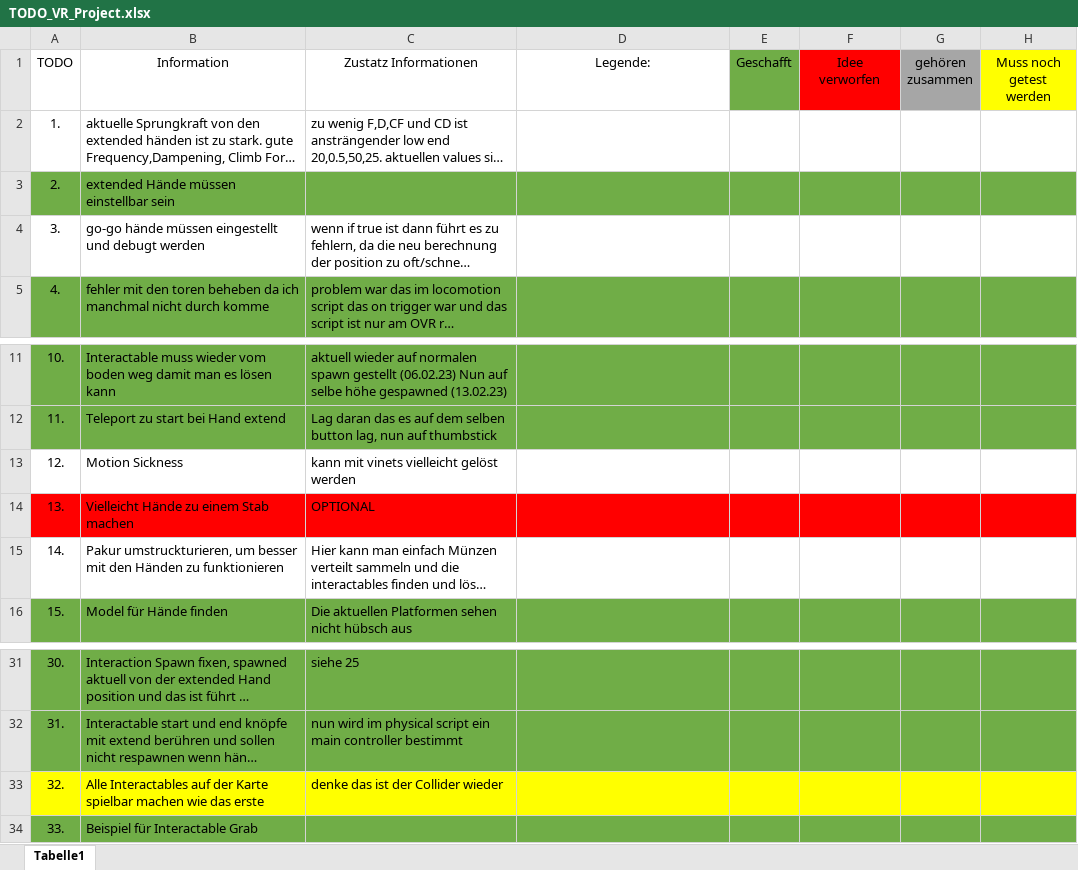
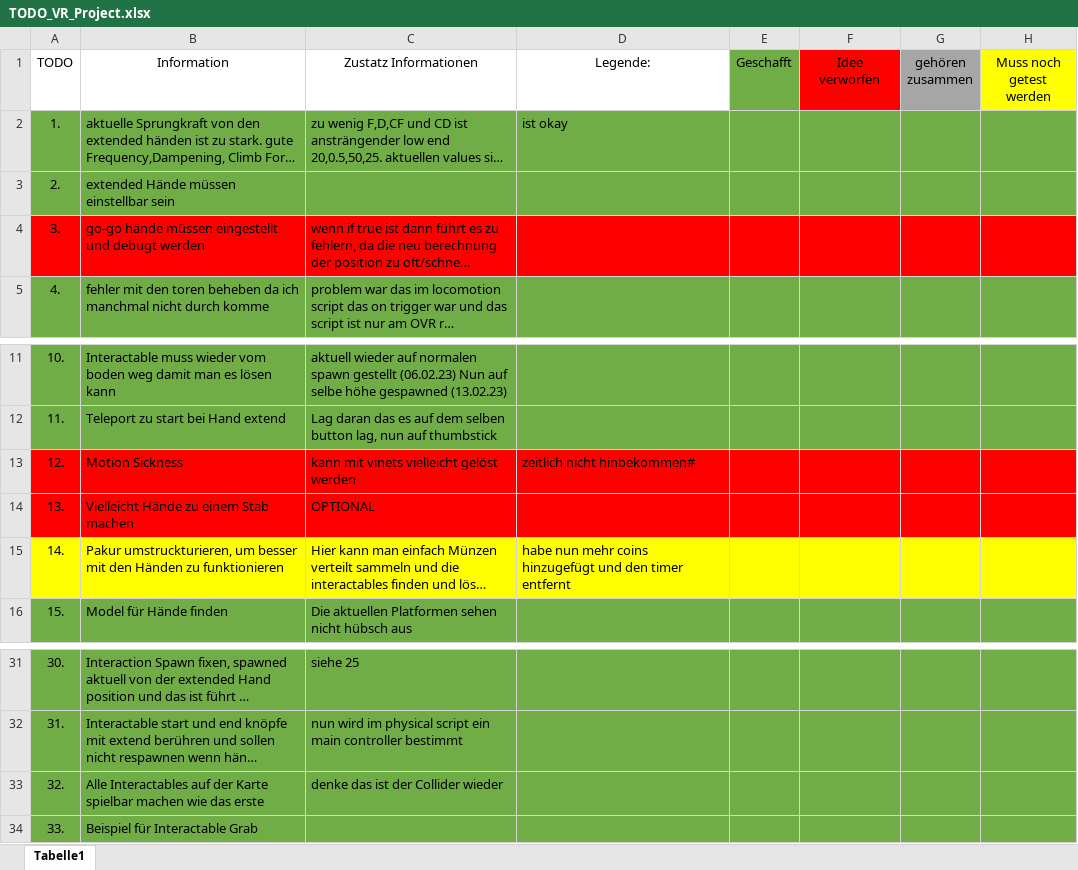
Before and after one commit to Tadaiji/VR_Project_1, an Excel workbook: Assets/TODO_VR_Project.xlsx, sheet Tabelle1, drawn as a sheet; only a part is shown, gaps mark what is left out; long unchanged cells end in …; values as stored, in another font and other column widths than the file's, no borders; the diff names each change by its address in the sheet, - before the commit and + after, or states it on an @@ line.

```diff
--- a/Assets/TODO_VR_Project.xlsx (sheet Tabelle1)
+++ b/Assets/TODO_VR_Project.xlsx (sheet Tabelle1)
-A2:H2 fill: none
+A2:H2 fill: #70AD47
-D2 (Legende:): (empty)
+D2 (Legende:): ist okay
-A4:H4 fill: none
+A4:H4 fill: #FF0000
-A13:H13 fill: none
+A13:H13 fill: #FF0000
-D13 (Legende:): (empty)
+D13 (Legende:): zeitlich nicht hinbekommen#
-A15:H15 fill: none
+A15:H15 fill: #FFFF00
-D15 (Legende:): (empty)
+D15 (Legende:): habe nun mehr coins hinzugefügt und den timer entfernt
-A33:H33 fill: #FFFF00
+A33:H33 fill: #70AD47
```
Also changed, not shown: 2 other files.
